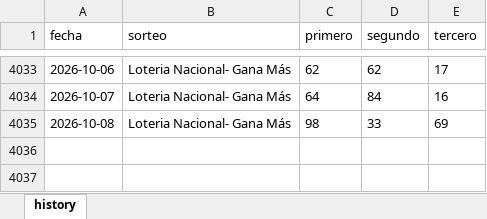
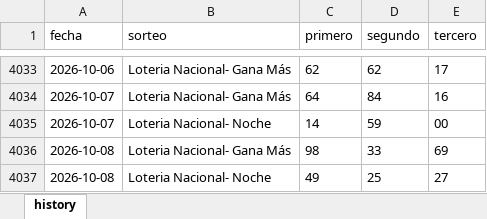
Before and after one commit to carbosota1/LOTERIA-NACIONAL-2, an Excel workbook: data/la_nacional_history.xlsx, sheet history, drawn as a sheet; only a part is shown, gaps mark what is left out; values as stored, in another font and other column widths than the file's, no borders; the diff names each change by its address in the sheet, - before the commit and + after, or states it on an @@ line.

Commit message:
LN update (history/logs)

```diff
--- a/data/la_nacional_history.xlsx (sheet history)
+++ b/data/la_nacional_history.xlsx (sheet history)
+row 4035: 2026-10-07 | Loteria Nacional- Noche | 14 | 59 | 00
+row 4037: 2026-10-08 | Loteria Nacional- Noche | 49 | 25 | 27
```
Also changed, not shown: 2 other files.
